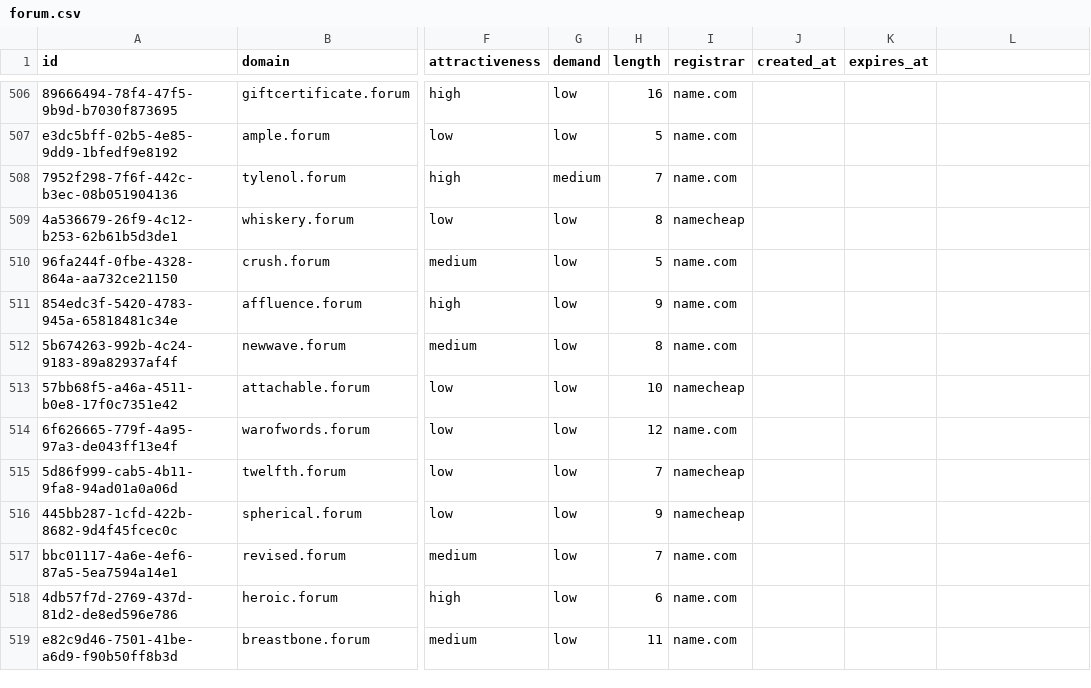
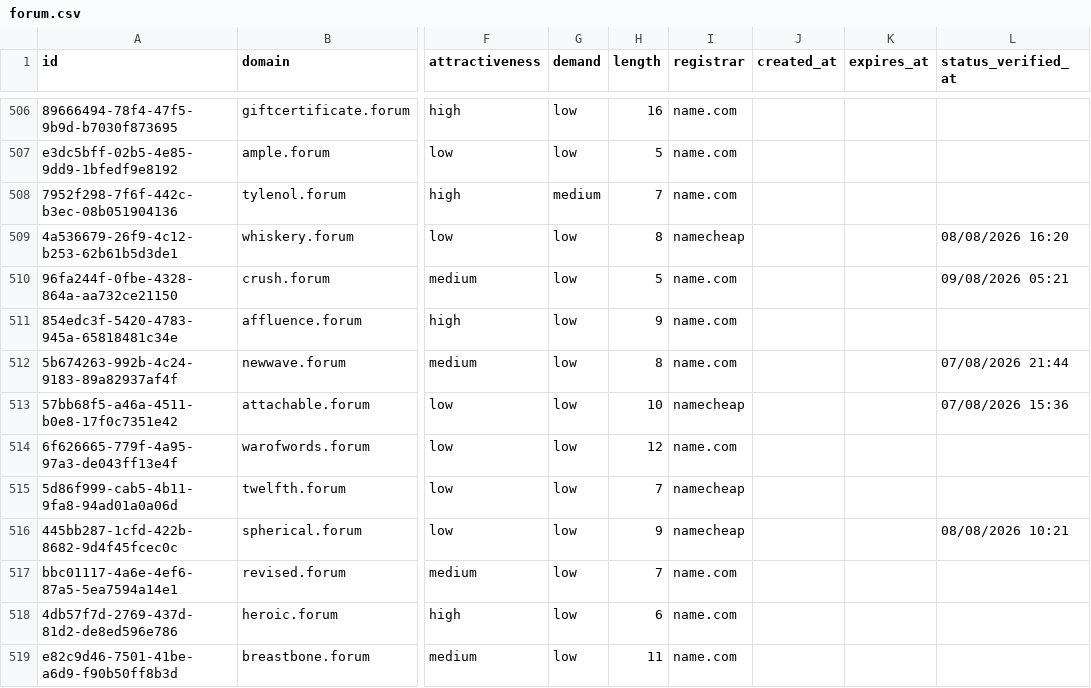
Before and after one commit to UniqueDomains/forum-oneword-domains, a CSV file: forum.csv, drawn as a sheet; only a part is shown, gaps mark what is left out; the diff covers the shown part only; the diff names each change by its address in the sheet, - before the commit and + after, or states it on an @@ line.

Commit message:
Domains update

```diff
--- a/forum.csv
+++ b/forum.csv
-L1: (empty)
+L1: status_verified_at
-L509 (status_verified_at): (empty)
+L509 (status_verified_at): 08/08/2026 16:20
-L510 (status_verified_at): (empty)
+L510 (status_verified_at): 09/08/2026 05:21
-L512 (status_verified_at): (empty)
+L512 (status_verified_at): 07/08/2026 21:44
-L513 (status_verified_at): (empty)
+L513 (status_verified_at): 07/08/2026 15:36
-L516 (status_verified_at): (empty)
+L516 (status_verified_at): 08/08/2026 10:21
```
Also changed, not shown: 124 edited cells elsewhere in this file, 6 other files.
